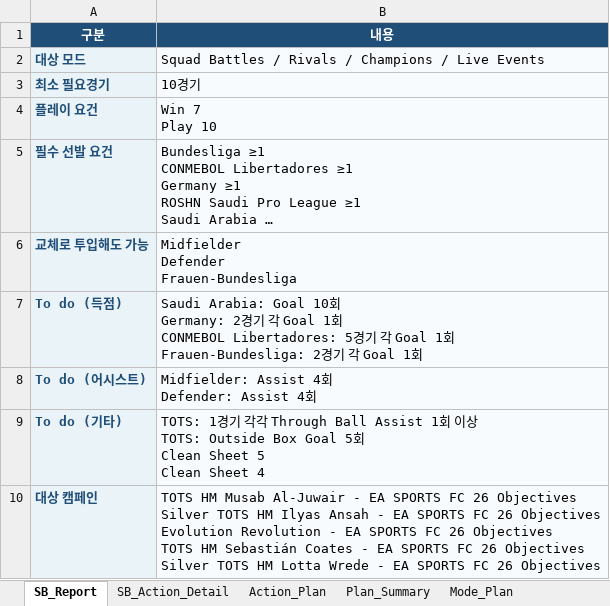
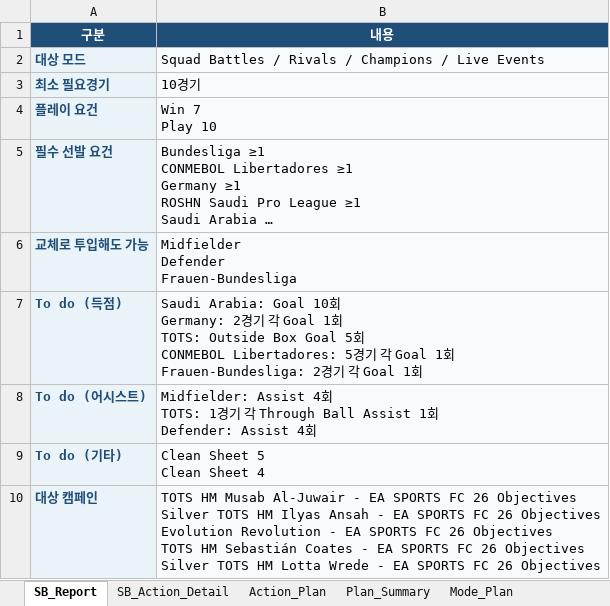
Before and after one commit to lemora87/futgg-objective-crawler, an Excel workbook: latest/objectives_latest.xlsx, sheet SB_Report, drawn as a sheet; long unchanged cells end in …; values as stored, in another font and other column widths than the file's, no borders; ↵ is a line break in a cell; the diff names each change by its address in the sheet, - before the commit and + after, or states it on an @@ line.

```diff
--- a/latest/objectives_latest.xlsx (sheet SB_Report)
+++ b/latest/objectives_latest.xlsx (sheet SB_Report)
-B7 (내용): …회 ↵ CONMEBOL Libertadores:…
+B7 (내용): …회 ↵ TOTS: Outside Box Goal 5회 ↵ CONMEBOL Libertadores:…
-B8 (내용): …회 ↵ Defender: Assist…
+B8 (내용): …회 ↵ TOTS: 1경기 각 Through Ball Assist 1회 ↵ Defender: Assist…
-B9 (내용): TOTS: 1경기 각각 Through Ball Assist 1회 이상 ↵ TOTS: Outside Box Goal 5회 ↵ Clean Sheet…
+B9 (내용): Clean Sheet…
```
Also changed, not shown: sheet SB_Action_Detail, sheet Action_Plan, sheet Action_Plan_All, sheet Plan_Summary, sheet Mode_Plan, sheet Mode_Plan_All, 2 more sheets.
